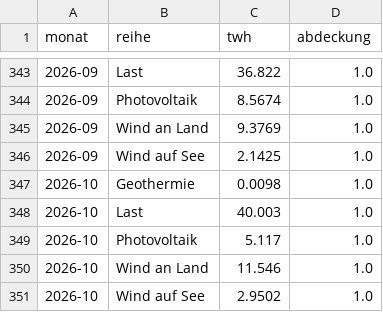
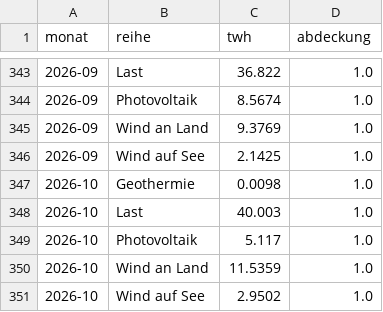
Before and after one commit to jinggling09/jinggling09.github.io, a CSV file: daten/data/de_generation_monthly.csv, drawn as a sheet; only a part is shown, gaps mark what is left out.

```diff
--- a/daten/data/de_generation_monthly.csv
+++ b/daten/data/de_generation_monthly.csv
@@ -349,3 +349,3 @@ monat,reihe,twh,abdeckung
 2026-10,Photovoltaik,5.117,1.0
-2026-10,Wind an Land,11.546,1.0
+2026-10,Wind an Land,11.5359,1.0
 2026-10,Wind auf See,2.9502,1.0
```
